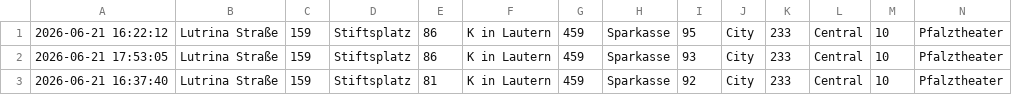
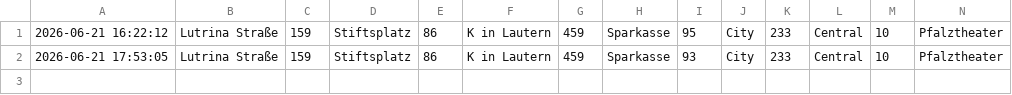
Before and after one commit to ewolff/parkplaetze-kl, a CSV file: parkplatzdaten.csv, drawn as a sheet; only a part is shown; rows hold the shown columns only; the diff names each change by its address in the sheet, - before the commit and + after, or states it on an @@ line.

```diff
--- a/parkplatzdaten.csv
+++ b/parkplatzdaten.csv
-row 3: 2026-06-21 16:37:40 | Lutrina Straße | 159 | Stiftsplatz | 81 | K in Lautern | 459 | Sparkasse | 92 | City | 233 | Central | 10 | Pfalztheater
```
Also changed, not shown: 1 other file.
